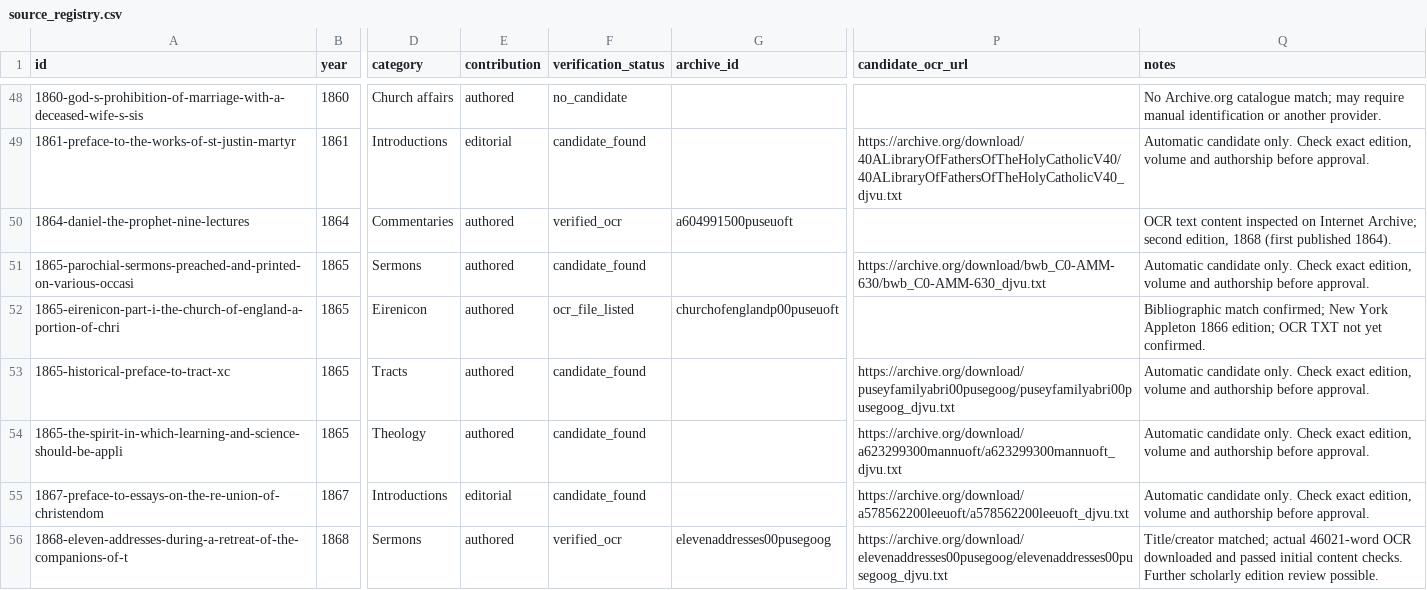
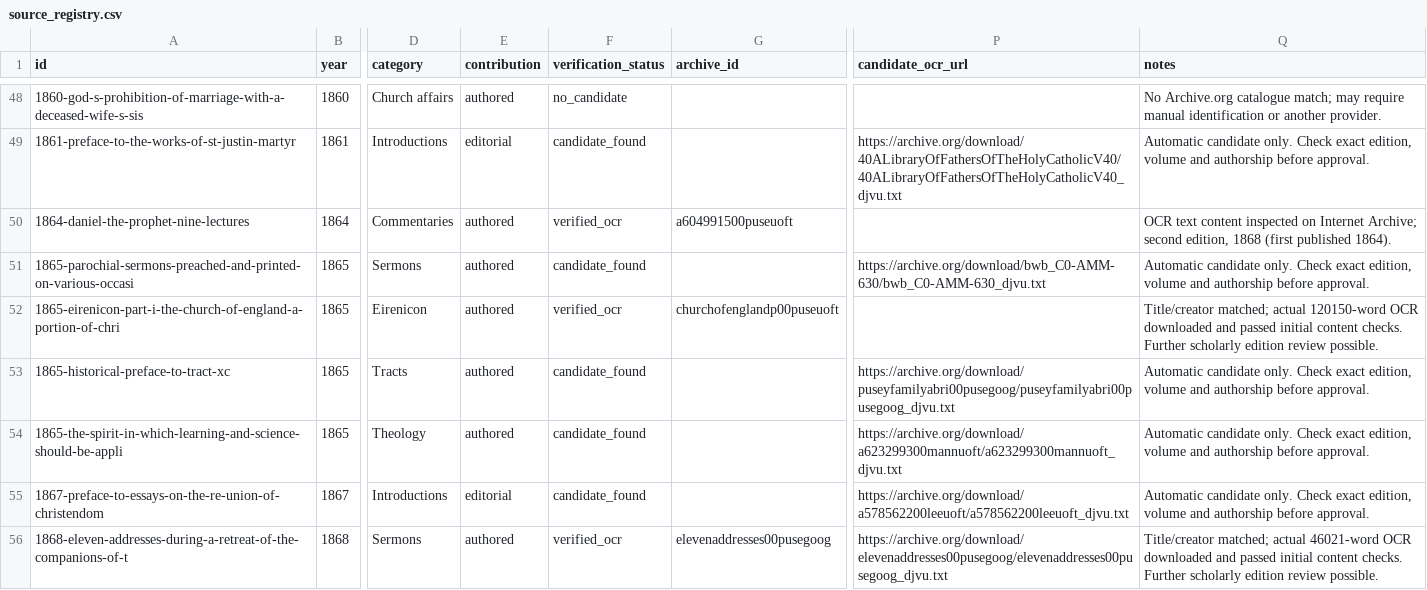
Before and after one commit to benfordeveloping/pusey-corpus, a CSV file: data/source_registry.csv, drawn as a sheet; only a part is shown, gaps mark what is left out; the diff covers the shown part only; the diff names each change by its address in the sheet, - before the commit and + after, or states it on an @@ line.

```diff
--- a/data/source_registry.csv
+++ b/data/source_registry.csv
-F52 (verification_status): ocr_file_listed
+F52 (verification_status): verified_ocr
-Q52 (notes): Bibliographic match confirmed; New York Appleton 1866 edition; OCR TXT not yet confirmed.
+Q52 (notes): Title/creator matched; actual 120150-word OCR downloaded and passed initial content checks. Further scholarly edition review possible.
```
Also changed, not shown: 108 edited cells elsewhere in this file, data/harvest_report.csv, 39 other files.
